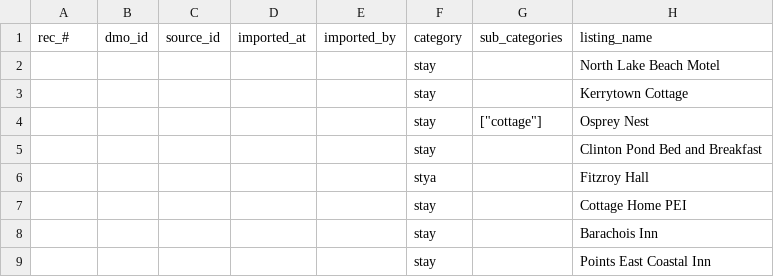
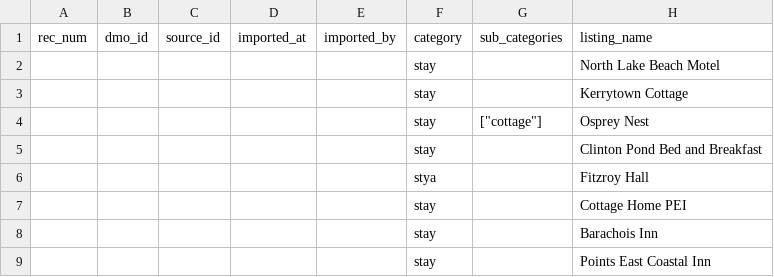
Before and after one commit to reddirt/code, a CSV file: listings-bpei.csv, drawn as a sheet; only a part is shown; the diff names each change by its address in the sheet, - before the commit and + after, or states it on an @@ line.

Commit message:
change csv

```diff
--- a/listings-bpei.csv
+++ b/listings-bpei.csv
-A1: rec_#
+A1: rec_num
```
